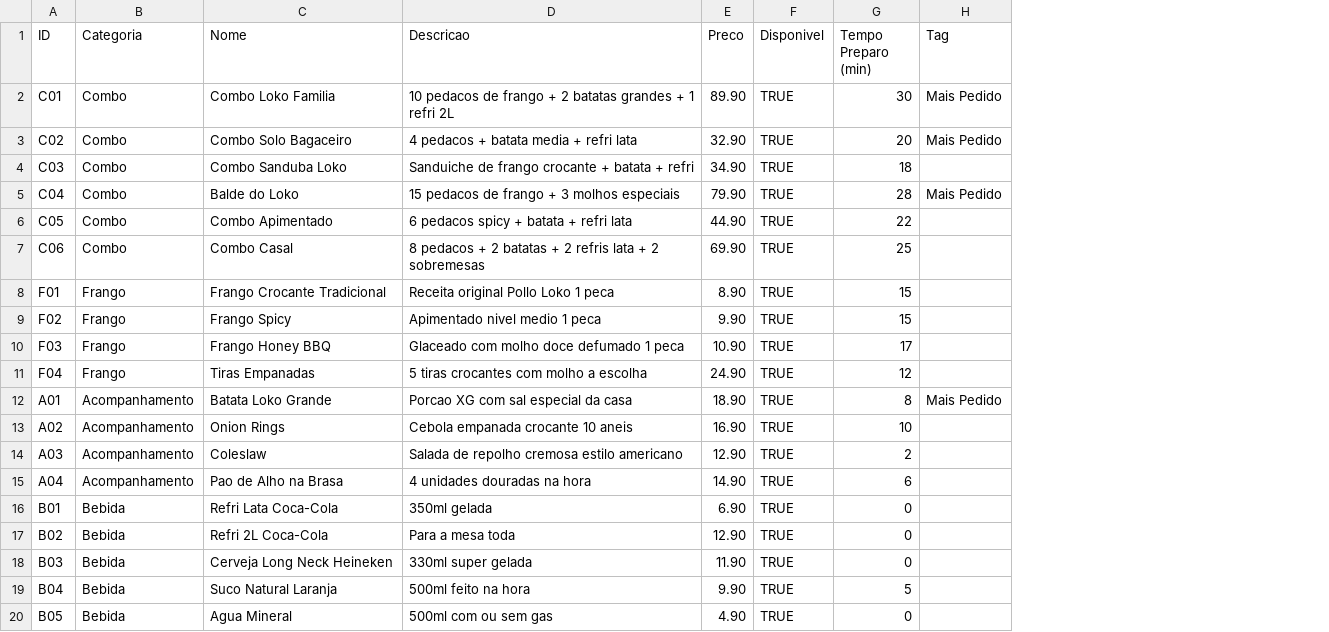
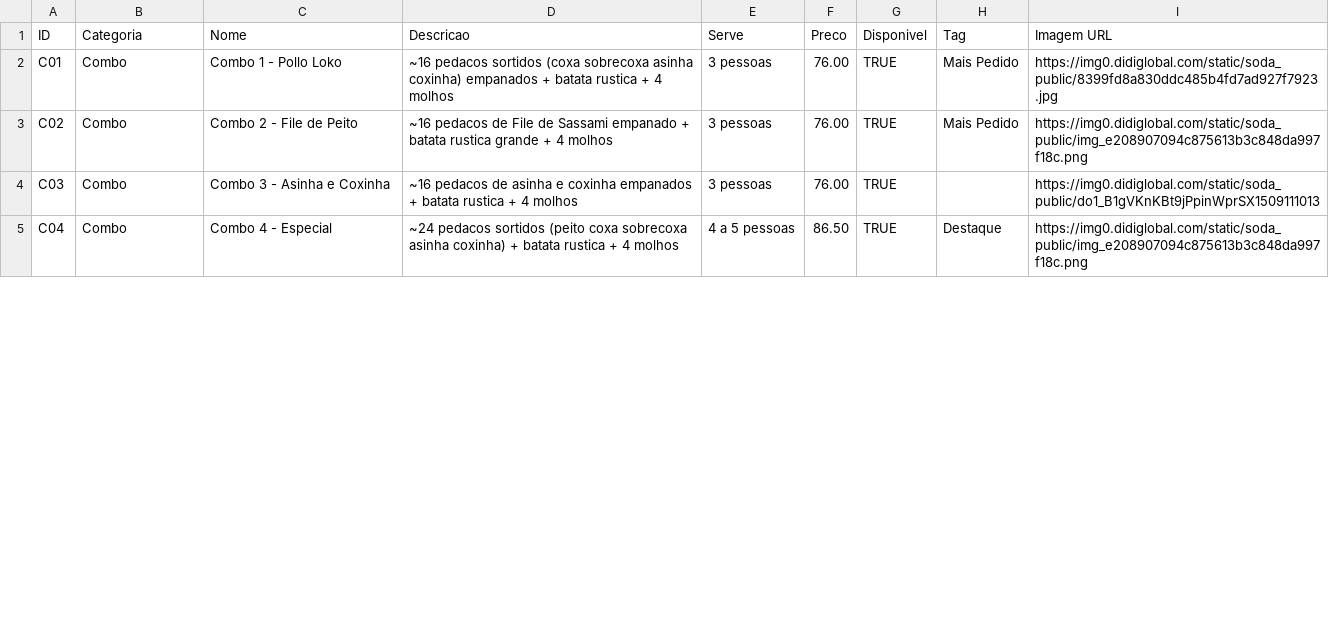
Before and after one commit to ErickBrendal/polloloko-praca8, a CSV file: sheets-cardapio.csv, drawn as a sheet; only a part is shown; removed rows and columns are numbered as before the commit, all else as after; the diff covers the shown part only; the diff names each change by its address in the sheet, - before the commit and + after, or states it on an @@ line.

Commit message:
v2 senior: dados reais iFood/99Food + fotos + reviews Google + endereco Vila Matias 205
- index.html: hero com foto real do Restaurant Guru, mega combo R$ 142, cardapio com 21 itens reais (combos R$ 76, meios R$ 56.50, batata R$ 21, molhos R$ 7, Coca 2L R$ 19.90, Sukita 2L R$ 14), fotos via CDN 99Food, 3 reviews Google verificadas (Hamudi/Jose/Rosana), 4.6 estrelas verificado, Schema.org Restaurant com lat/long, WhatsApp 5511997100012, horario 18h-23h30
- polly-workflow-n8n.json: system prompt com cardapio real, regras Mega Combo, enderecos, telefone, horario, PIX praca8@polloloko.com.br
- sheets-cardapio.csv: 21 itens com precos iFood/99Food + URLs das imagens

```diff
--- a/sheets-cardapio.csv
+++ b/sheets-cardapio.csv
+column E (Serve), rows 2-5: 3 pessoas | 3 pessoas | 3 pessoas | 4 a 5 pessoas
-column G (Tempo Preparo (min)), rows 2-5: 30 | 20 | 18 | 28
+column I (Imagem URL), rows 2-5: https://img0.didiglobal.com/static/soda_public/8399fd8a830ddc485b4fd7ad927f7923.jpg | https://img0.didiglobal.com/static/soda_public/img_e208907094c875613b3c848da997f18c.png | https://img0.didiglobal.com/static/soda_public/do1_B1gVKnKBt9jPpinWprSX1509111013 | https://img0.didiglobal.com/static/soda_public/img_e208907094c875613b3c848da997f18c.png
-C2 (Nome): Combo Loko Familia
+C2 (Nome): Combo 1 - Pollo Loko
-D2 (Descricao): 10 pedacos de frango + 2 batatas grandes + 1 refri 2L
+D2 (Descricao): ~16 pedacos sortidos (coxa sobrecoxa asinha coxinha) empanados + batata rustica + 4 molhos
-F2 (Preco): 89.90
+F2 (Preco): 76.00
-C3 (Nome): Combo Solo Bagaceiro
+C3 (Nome): Combo 2 - File de Peito
-D3 (Descricao): 4 pedacos + batata media + refri lata
+D3 (Descricao): ~16 pedacos de File de Sassami empanado + batata rustica grande + 4 molhos
-F3 (Preco): 32.90
+F3 (Preco): 76.00
-C4 (Nome): Combo Sanduba Loko
+C4 (Nome): Combo 3 - Asinha e Coxinha
-D4 (Descricao): Sanduiche de frango crocante + batata + refri
+D4 (Descricao): ~16 pedacos de asinha e coxinha empanados + batata rustica + 4 molhos
-F4 (Preco): 34.90
+F4 (Preco): 76.00
-C5 (Nome): Balde do Loko
+C5 (Nome): Combo 4 - Especial
-D5 (Descricao): 15 pedacos de frango + 3 molhos especiais
+D5 (Descricao): ~24 pedacos sortidos (peito coxa sobrecoxa asinha coxinha) + batata rustica + 4 molhos
-F5 (Preco): 79.90
+F5 (Preco): 86.50
-H5 (Tag): Mais Pedido
+H5 (Tag): Destaque
-row 6: C05 | Combo | Combo Apimentado | 6 pedacos spicy + batata + refri lata | 44.90 | TRUE | 22
-row 7: C06 | Combo | Combo Casal | 8 pedacos + 2 batatas + 2 refris lata + 2 sobremesas | 69.90 | TRUE | 25
-row 8: F01 | Frango | Frango Crocante Tradicional | Receita original Pollo Loko 1 peca | 8.90 | TRUE | 15
-row 9: F02 | Frango | Frango Spicy | Apimentado nivel medio 1 peca | 9.90 | TRUE | 15
-row 10: F03 | Frango | Frango Honey BBQ | Glaceado com molho doce defumado 1 peca | 10.90 | TRUE | 17
-row 11: F04 | Frango | Tiras Empanadas | 5 tiras crocantes com molho a escolha | 24.90 | TRUE | 12
-row 12: A01 | Acompanhamento | Batata Loko Grande | Porcao XG com sal especial da casa | 18.90 | TRUE | 8 | Mais Pedido
-row 13: A02 | Acompanhamento | Onion Rings | Cebola empanada crocante 10 aneis | 16.90 | TRUE | 10
-row 14: A03 | Acompanhamento | Coleslaw | Salada de repolho cremosa estilo americano | 12.90 | TRUE | 2
-row 15: A04 | Acompanhamento | Pao de Alho na Brasa | 4 unidades douradas na hora | 14.90 | TRUE | 6
-row 16: B01 | Bebida | Refri Lata Coca-Cola | 350ml gelada | 6.90 | TRUE | 0
-row 17: B02 | Bebida | Refri 2L Coca-Cola | Para a mesa toda | 12.90 | TRUE | 0
-row 18: B03 | Bebida | Cerveja Long Neck Heineken | 330ml super gelada | 11.90 | TRUE | 0
-row 19: B04 | Bebida | Suco Natural Laranja | 500ml feito na hora | 9.90 | TRUE | 5
-row 20: B05 | Bebida | Agua Mineral | 500ml com ou sem gas | 4.90 | TRUE | 0
```
Also changed, not shown: 5 added rows and 3 removed rows elsewhere in this file, 2 other files.
